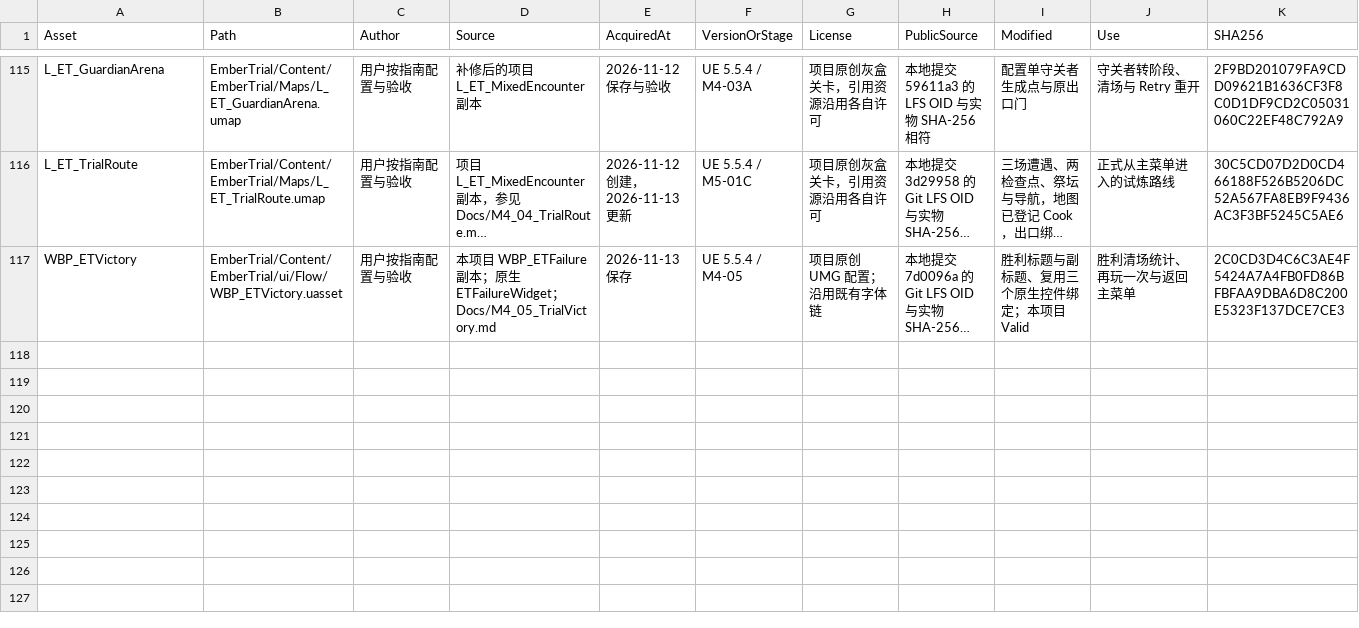
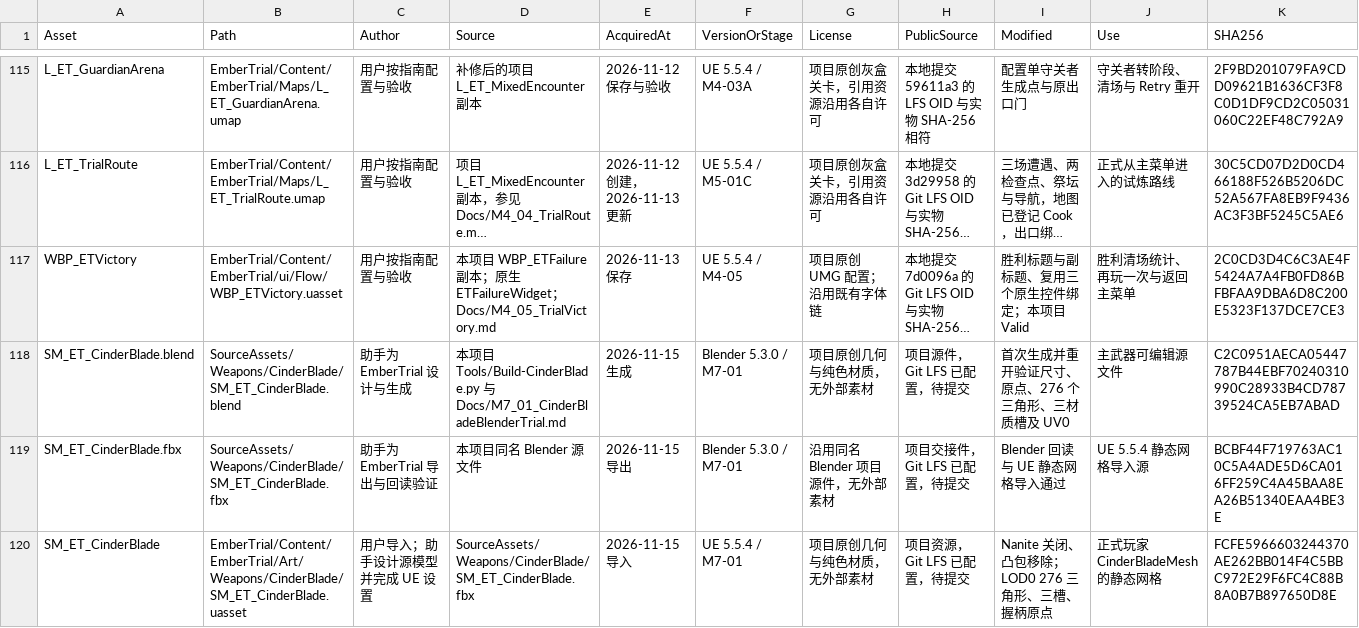
Before and after one commit to DDDDai1/EmberTrial, a CSV file: Docs/AssetManifest.csv, drawn as a sheet; only a part is shown, gaps mark what is left out; long unchanged cells end in …; rows hold the shown columns only; the diff covers the shown part only; the diff names each change by its address in the sheet, - before the commit and + after, or states it on an @@ line.

Commit message:
feat(art): model and attach the player cinder blade prototype feat(art): 制作灰烬短刃原型并挂载到玩家右手

```diff
--- a/Docs/AssetManifest.csv
+++ b/Docs/AssetManifest.csv
+row 118: SM_ET_CinderBlade.blend | SourceAssets/Weapons/CinderBlade/SM_ET_CinderBlade.blend | 助手为 EmberTrial 设计与生成 | 本项目 Tools/Build-CinderBlade.py 与 Docs/M7_01_CinderBladeBlenderTrial.md | 2026-11-15 生成 | Blender 5.3.0 / M7-01 | 项目原创几何与纯色材质，无外部素材 | 项目源件，Git LFS 已配置，待提交 | 首次生成并重开验证尺寸、原点、276 个三角形、三材质槽及 UV0 | 主武器可编辑源文件 | C2C0951AECA05447787B44EBF70240310990C28933B4CD78739524CA5EB7ABAD
+row 119: SM_ET_CinderBlade.fbx | SourceAssets/Weapons/CinderBlade/SM_ET_CinderBlade.fbx | 助手为 EmberTrial 导出与回读验证 | 本项目同名 Blender 源文件 | 2026-11-15 导出 | Blender 5.3.0 / M7-01 | 沿用同名 Blender 项目源件，无外部素材 | 项目交接件，Git LFS 已配置，待提交 | Blender 回读与 UE 静态网格导入通过 | UE 5.5.4 静态网格导入源 | BCBF44F719763AC10C5A4ADE5D6CA016FF259C4A45BAA8EA26B51340EAA4BE3E
+row 120: SM_ET_CinderBlade | EmberTrial/Content/EmberTrial/Art/Weapons/CinderBlade/SM_ET_CinderBlade.uasset | 用户导入；助手设计源模型并完成 UE 设置 | SourceAssets/Weapons/CinderBlade/SM_ET_CinderBlade.fbx | 2026-11-15 导入 | UE 5.5.4 / M7-01 | 项目原创几何与纯色材质，无外部素材 | 项目资源，Git LFS 已配置，待提交 | Nanite 关闭、凸包移除；LOD0 276 三角形、三槽、握柄原点 | 正式玩家 CinderBladeMesh 的静态网格 | FCFE5966603244370AE262BB014F4C5BBC972E29F6FC4C88B8A0B7B897650D8E
```
Also changed, not shown: 3 added rows and 8 edited cells elsewhere in this file, 5 other files.
